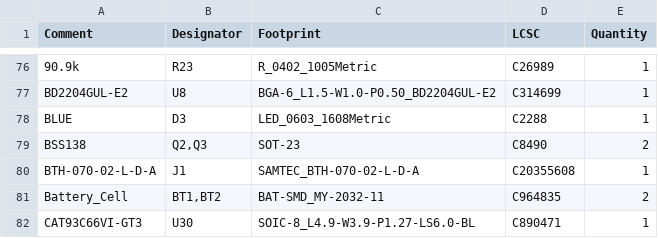
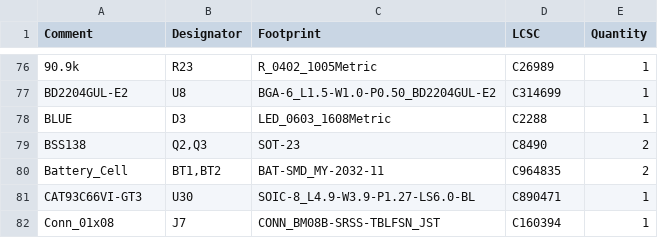
Before and after one commit to BroncoSpace-Lab/CADENCE-Hardware, a CSV file: i.MX8X Flight Computer Carrier Board/CADENCE i.MX8X Carrier Board rev1/jlcpcb/production_files/BOM-CADENCE i.MX8X Carrier Board rev1.csv, drawn as a sheet; only a part is shown, gaps mark what is left out; the shorter side is filled out with more unchanged rows.

```diff
--- a/i.MX8X Flight Computer Carrier Board/CADENCE i.MX8X Carrier Board rev1/jlcpcb/production_files/BOM-CADENCE i.MX8X Carrier Board rev1.csv
+++ b/i.MX8X Flight Computer Carrier Board/CADENCE i.MX8X Carrier Board rev1/jlcpcb/production_files/BOM-CADENCE i.MX8X Carrier Board rev1.csv
@@ -79,3 +79,2 @@ BLUE,D3,LED_0603_1608Metric,C2288,1
 BSS138,"Q2,Q3",SOT-23,C8490,2
-BTH-070-02-L-D-A,J1,SAMTEC_BTH-070-02-L-D-A,C20355608,1
 Battery_Cell,"BT1,BT2",BAT-SMD_MY-2032-11,C964835,2
```
Also changed, not shown: i.MX8X Flight Computer Carrier Board/CADENCE i.MX8X Carrier Board rev1/jlcpcb/production_files/CPL-CADENCE i.MX8X Carrier Board rev1.csv.
